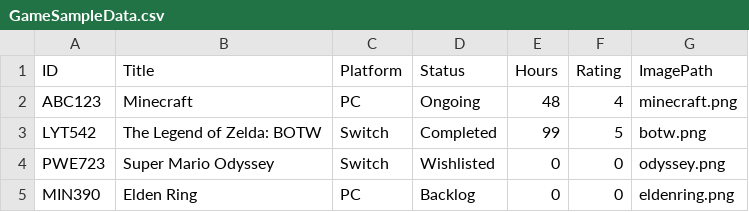
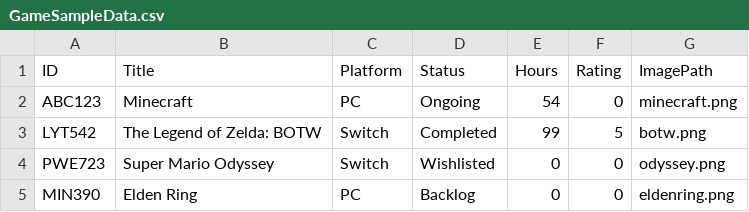
Before and after one commit to juliasoliman30-source/project2-cct211, a CSV file: GameSampleData.csv, drawn as a sheet.

Commit message:
added edit entry button renamed list.py to main.py, renamed old main.py edit entry button reflects all changes in csv file and is then reflected in entry on window resized windows, adjusted alignments on a couple things

```diff
--- a/GameSampleData.csv
+++ b/GameSampleData.csv
@@ -1,3 +1,3 @@
 ID,Title,Platform,Status,Hours,Rating,ImagePath
-ABC123,Minecraft,PC,Ongoing,48,4,minecraft.png
+ABC123,Minecraft,PC,Ongoing,54,0,minecraft.png
 LYT542,The Legend of Zelda: BOTW,Switch,Completed,99,5,botw.png
```
Also changed, not shown: 4 other files.
